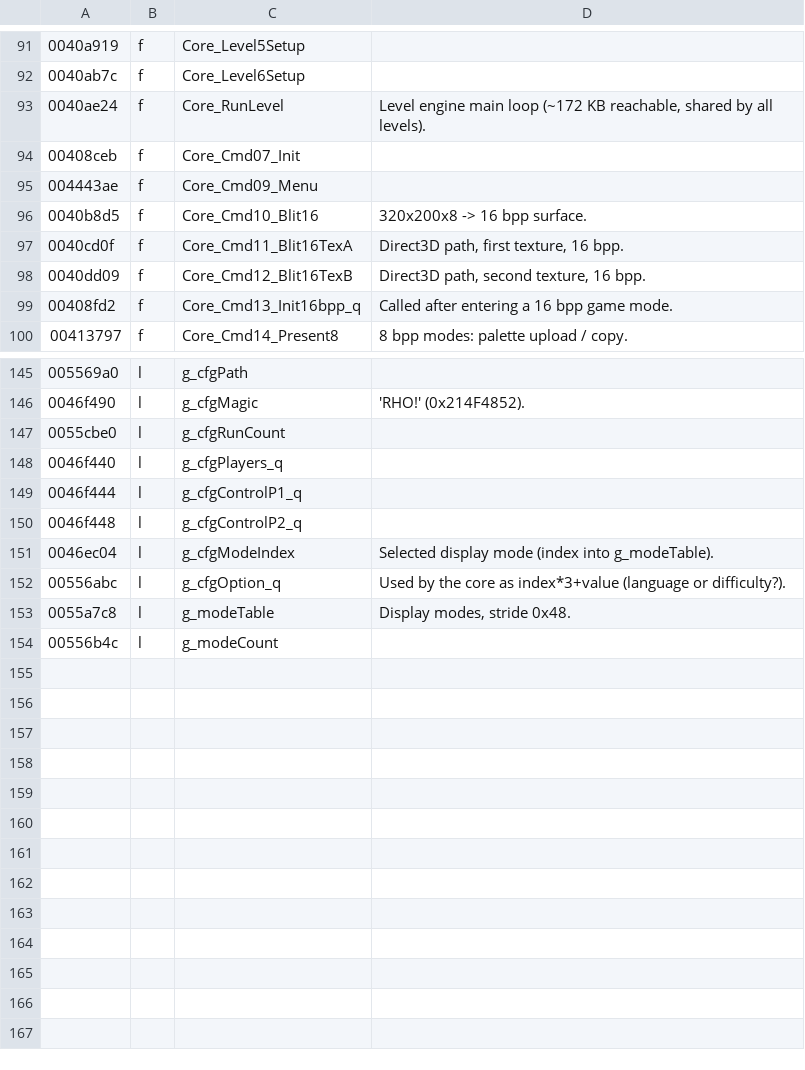
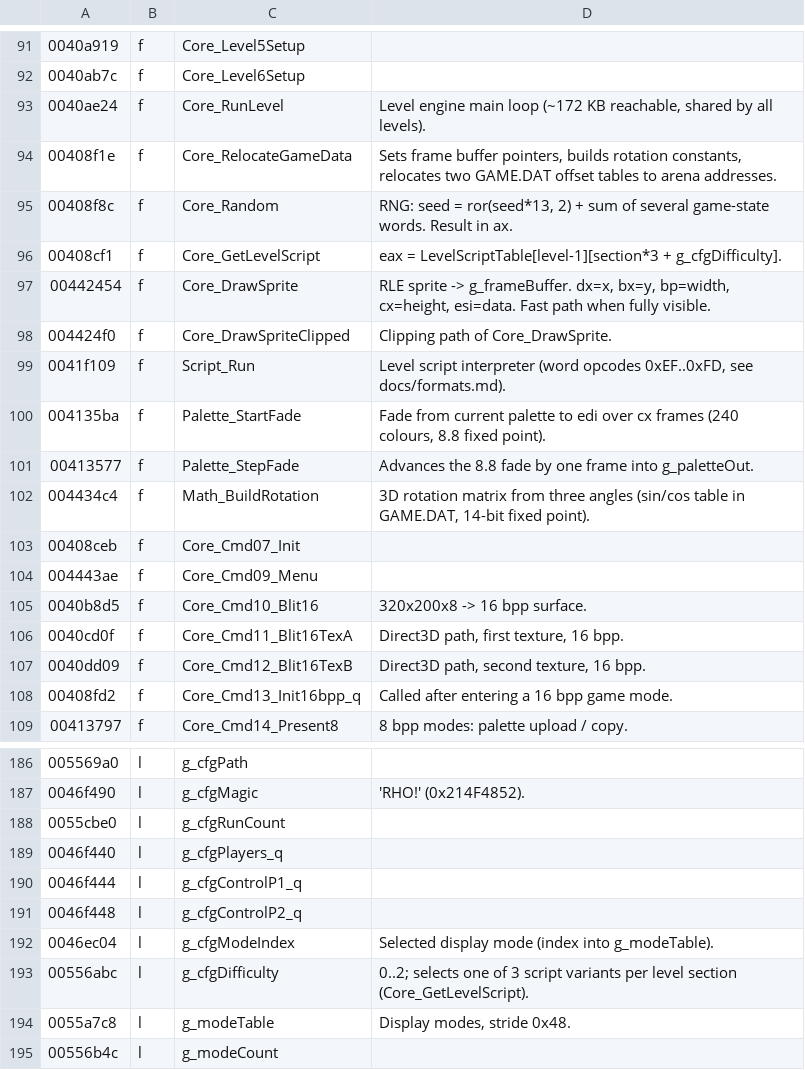
Before and after one commit to szymor/astro-assembler-re, a TSV file: re/symbols.tsv, drawn as a sheet; only a part is shown, gaps mark what is left out; the diff covers the shown part only.

```diff
--- a/re/symbols.tsv
+++ b/re/symbols.tsv
@@ -93,2 +93,11 @@
 0040ae24	f	Core_RunLevel	Level engine main loop (~172 KB reachable, shared by all levels).
+00408f1e	f	Core_RelocateGameData	Sets frame buffer pointers, builds rotation constants, relocates two GAME.DAT offset tables to arena addresses.
+00408f8c	f	Core_Random	RNG: seed = ror(seed*13, 2) + sum of several game-state words. Result in ax.
+00408cf1	f	Core_GetLevelScript	eax = LevelScriptTable[level-1][section*3 + g_cfgDifficulty].
+00442454	f	Core_DrawSprite	RLE sprite -> g_frameBuffer. dx=x, bx=y, bp=width, cx=height, esi=data. Fast path when fully visible.
+004424f0	f	Core_DrawSpriteClipped	Clipping path of Core_DrawSprite.
+0041f109	f	Script_Run	Level script interpreter (word opcodes 0xEF..0xFD, see docs/formats.md).
+004135ba	f	Palette_StartFade	Fade from current palette to edi over cx frames (240 colours, 8.8 fixed point).
+00413577	f	Palette_StepFade	Advances the 8.8 fade by one frame into g_paletteOut.
+004434c4	f	Math_BuildRotation	3D rotation matrix from three angles (sin/cos table in GAME.DAT, 14-bit fixed point).
 00408ceb	f	Core_Cmd07_Init
@@ -151,3 +192,3 @@
 0046ec04	l	g_cfgModeIndex	Selected display mode (index into g_modeTable).
-00556abc	l	g_cfgOption_q	Used by the core as index*3+value (language or difficulty?).
+00556abc	l	g_cfgDifficulty	0..2; selects one of 3 script variants per level section (Core_GetLevelScript).
 0055a7c8	l	g_modeTable	Display modes, stride 0x48.
```
Also changed, not shown: 32 added rows elsewhere in this file, 5 other files.
